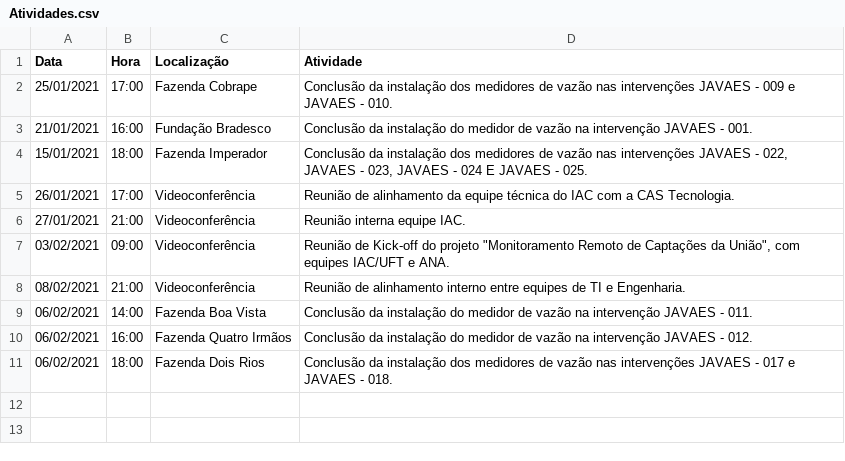
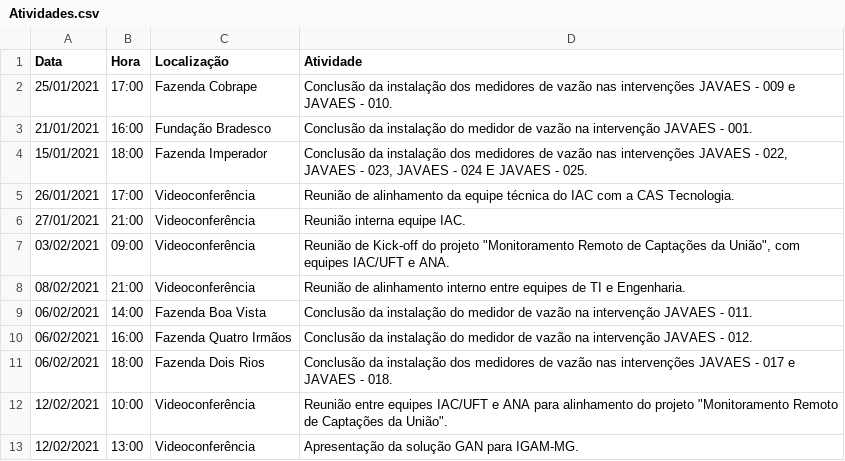
Before and after one commit to Weslly31/PortalDeNoticias, a CSV file: atividades/Atividades.csv, drawn as a sheet.

Commit message:
Update Atividades.csv

```diff
--- a/atividades/Atividades.csv
+++ b/atividades/Atividades.csv
@@ -11 +11,3 @@
 06/02/2021;18:00;Fazenda Dois Rios;Conclusão da instalação dos medidores de vazão nas intervenções JAVAES - 017 e JAVAES - 018.
+12/02/2021;10:00;Videoconferência;Reunião entre equipes IAC/UFT e ANA para alinhamento do projeto "Monitoramento Remoto de Captações da União".
+12/02/2021;13:00;Videoconferência;Apresentação da solução GAN para IGAM-MG.
```
